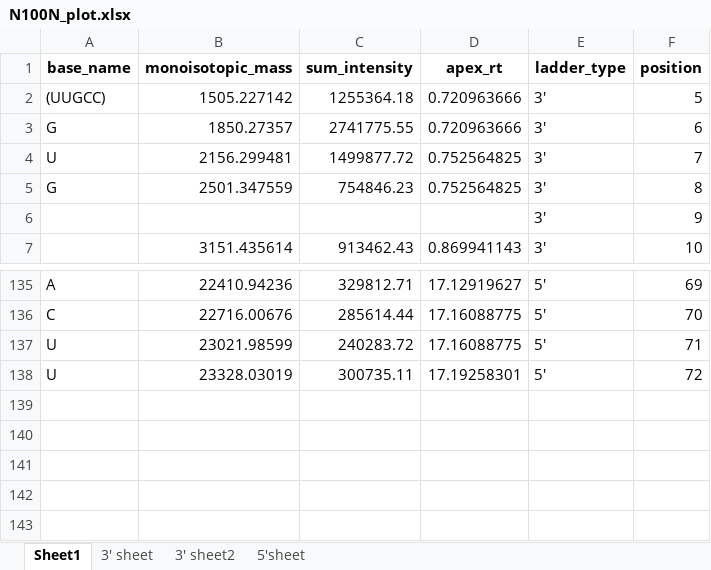
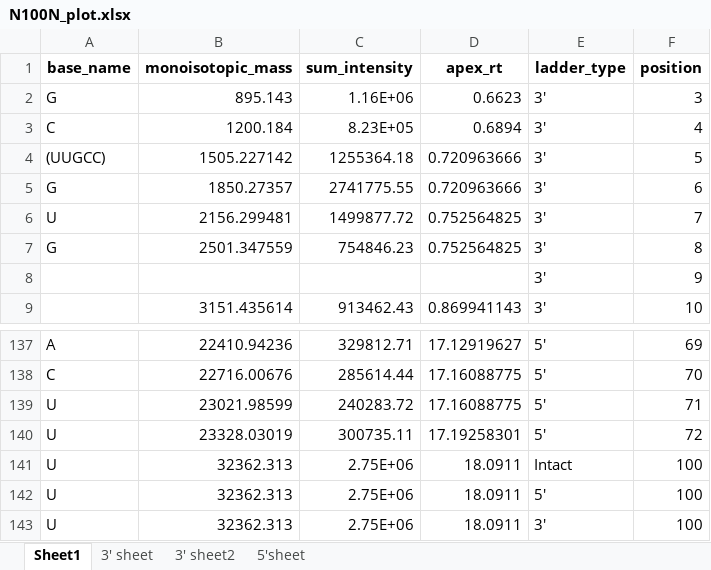
Before and after one commit to Shangsi-Lin/RNA_simulation, an Excel workbook: Data/sgRNA/Figure5/N100N_sequence_result/N100N_plot.xlsx, sheet Sheet1, drawn as a sheet; only a part is shown, gaps mark what is left out; values as stored, in another font and other column widths than the file's, no borders; the diff names each change by its address in the sheet, - before the commit and + after, or states it on an @@ line.

Commit message:
uploading data needed for figure 5&6

```diff
--- a/Data/sgRNA/Figure5/N100N_sequence_result/N100N_plot.xlsx (sheet Sheet1)
+++ b/Data/sgRNA/Figure5/N100N_sequence_result/N100N_plot.xlsx (sheet Sheet1)
+row 2: G | 895.143 | 1.16E+06 | 0.6623 | 3' | 3
+row 3: C | 1200.184 | 8.23E+05 | 0.6894 | 3' | 4
+row 141: U | 32362.313 | 2.75E+06 | 18.0911 | Intact | 100
+row 142: U | 32362.313 | 2.75E+06 | 18.0911 | 5' | 100
+row 143: U | 32362.313 | 2.75E+06 | 18.0911 | 3' | 100
```
Also changed, not shown: formulas that keep their value, Data/sgRNA/Figure5/N100M_sequence_result/N100M_plot.xlsx, 45 other files.
